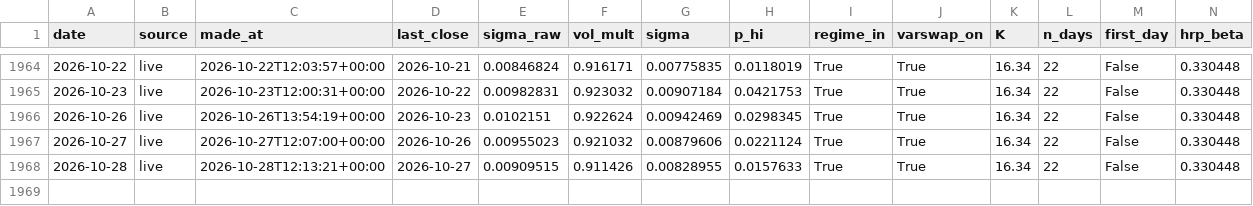
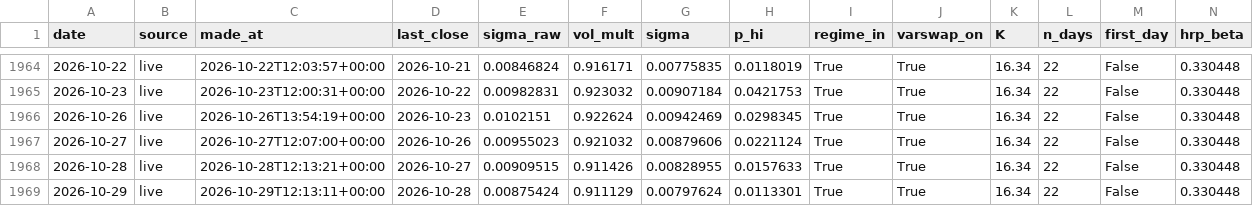
Before and after one commit to pindustrycom/experiment-1, a CSV file: live/predictions.csv, drawn as a sheet; only a part is shown, gaps mark what is left out; rows hold the shown columns only; the diff names each change by its address in the sheet, - before the commit and + after, or states it on an @@ line.

```diff
--- a/live/predictions.csv
+++ b/live/predictions.csv
+row 1969: 2026-10-29 | live | 2026-10-29T12:13:11+00:00 | 2026-10-28 | 0.00875424 | 0.911129 | 0.00797624 | 0.0113301 | True | True | 16.34 | 22 | False | 0.330448
```
